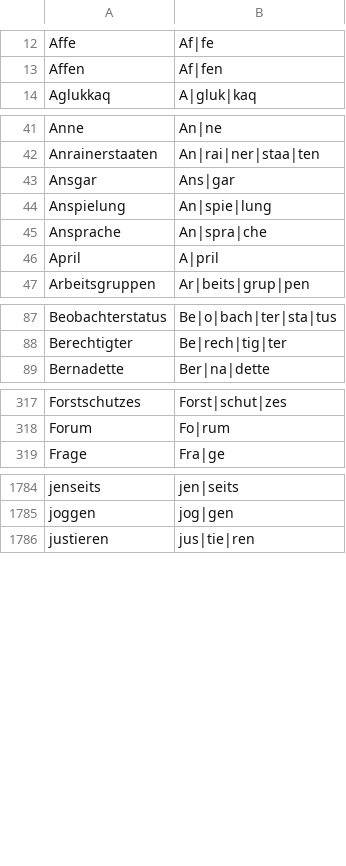
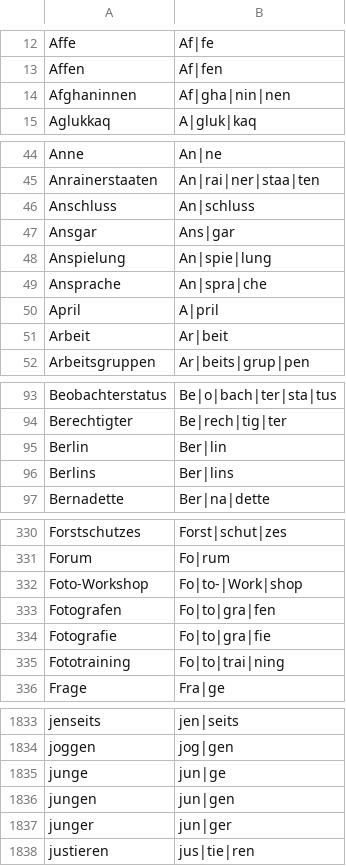
Before and after one commit to mxrn/germanSyllableCount, a CSV file: syllabified_words/_full_list.csv, drawn as a sheet; only a part is shown, gaps mark what is left out; the diff covers the shown part only.

Commit message:
added more entries

```diff
--- a/syllabified_words/_full_list.csv
+++ b/syllabified_words/_full_list.csv
@@ -13,2 +13,3 @@ Affe,Af|fe
 Affen,Af|fen
+Afghaninnen,Af|gha|nin|nen
 Aglukkaq,A|gluk|kaq
@@ -42,2 +45,3 @@ Anne,An|ne
 Anrainerstaaten,An|rai|ner|staa|ten
+Anschluss,An|schluss
 Ansgar,Ans|gar
@@ -46,2 +50,3 @@ Ansprache,An|spra|che
 April,A|pril
+Arbeit,Ar|beit
 Arbeitsgruppen,Ar|beits|grup|pen
@@ -88,2 +94,4 @@ Beobachterstatus,Be|o|bach|ter|sta|tus
 Berechtigter,Be|rech|tig|ter
+Berlin,Ber|lin
+Berlins,Ber|lins
 Bernadette,Ber|na|dette
@@ -318,2 +331,6 @@ Forstschutzes,Forst|schut|zes
 Forum,Fo|rum
+Foto-Workshop,Fo|to-|Work|shop
+Fotografen,Fo|to|gra|fen
+Fotografie,Fo|to|gra|fie
+Fototraining,Fo|to|trai|ning
 Frage,Fra|ge
@@ -1785,2 +1834,5 @@ jenseits,jen|seits
 joggen,jog|gen
+junge,jun|ge
+jungen,jun|gen
+junger,jun|ger
 justieren,jus|tie|ren
```
Also changed, not shown: 51 added rows elsewhere in this file.
